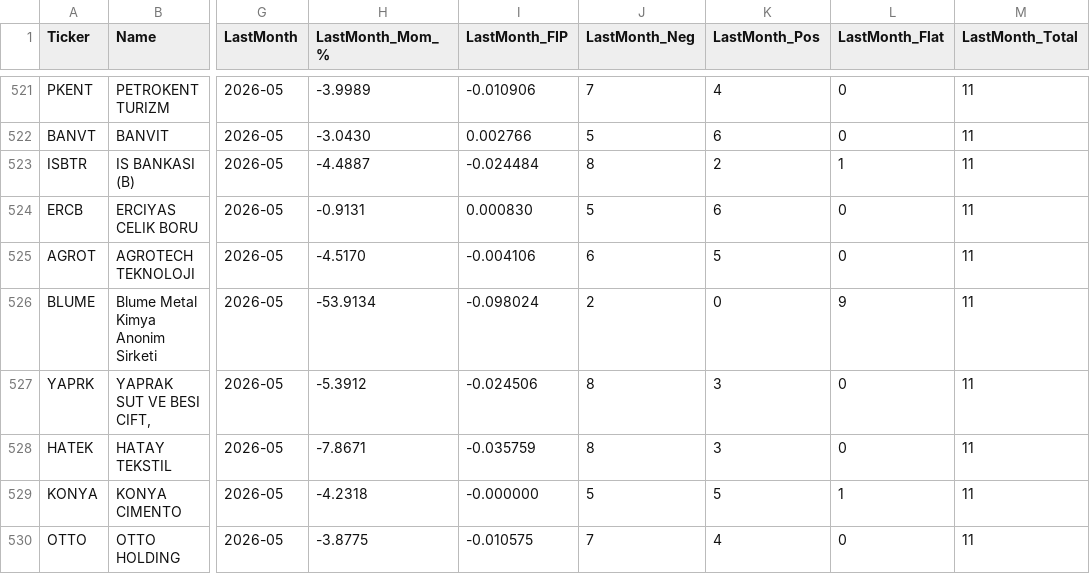
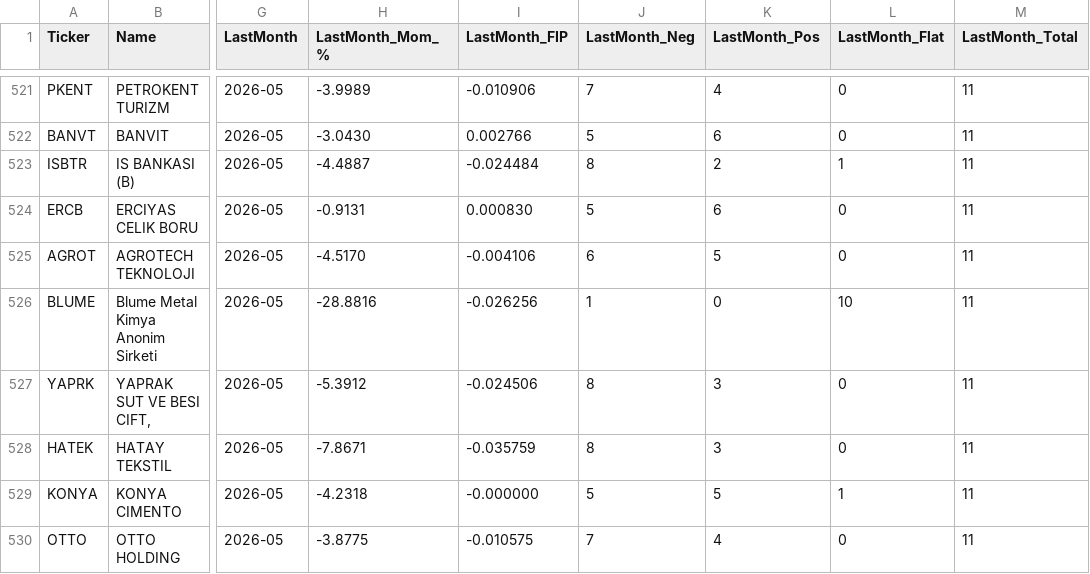
Before and after one commit to labyrinthmomenta/bist-momentum-screener, a CSV file: docs/data/momentum_today.csv, drawn as a sheet; only a part is shown, gaps mark what is left out; the diff names each change by its address in the sheet, - before the commit and + after, or states it on an @@ line.

```diff
--- a/docs/data/momentum_today.csv
+++ b/docs/data/momentum_today.csv
-H526 (LastMonth_Mom_%): -53.9134
+H526 (LastMonth_Mom_%): -28.8816
-I526 (LastMonth_FIP): -0.098024
+I526 (LastMonth_FIP): -0.026256
-J526 (LastMonth_Neg): 2
+J526 (LastMonth_Neg): 1
-L526 (LastMonth_Flat): 9
+L526 (LastMonth_Flat): 10
```
Also changed, not shown: 5 other files.
